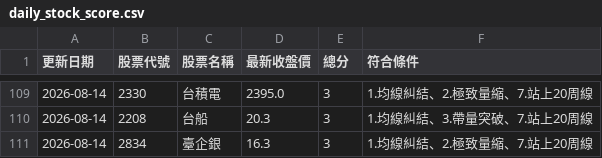
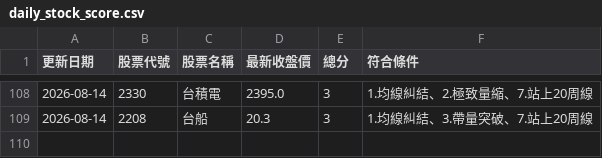
Before and after one commit to hong-yi-05/MyStockBot, a CSV file: daily_stock_score.csv, drawn as a sheet; only a part is shown, gaps mark what is left out; removed rows and columns are numbered as before the commit, all else as after; the diff covers the shown part only; the diff names each change by its address in the sheet, - before the commit and + after, or states it on an @@ line.

```diff
--- a/daily_stock_score.csv
+++ b/daily_stock_score.csv
-row 111: 2026-08-14 | 2834 | 臺企銀 | 16.3 | 3 | 1.均線糾結、2.極致量縮、7.站上20周線
```
Also changed, not shown: 1 removed row and 48 moved rows elsewhere in this file.
